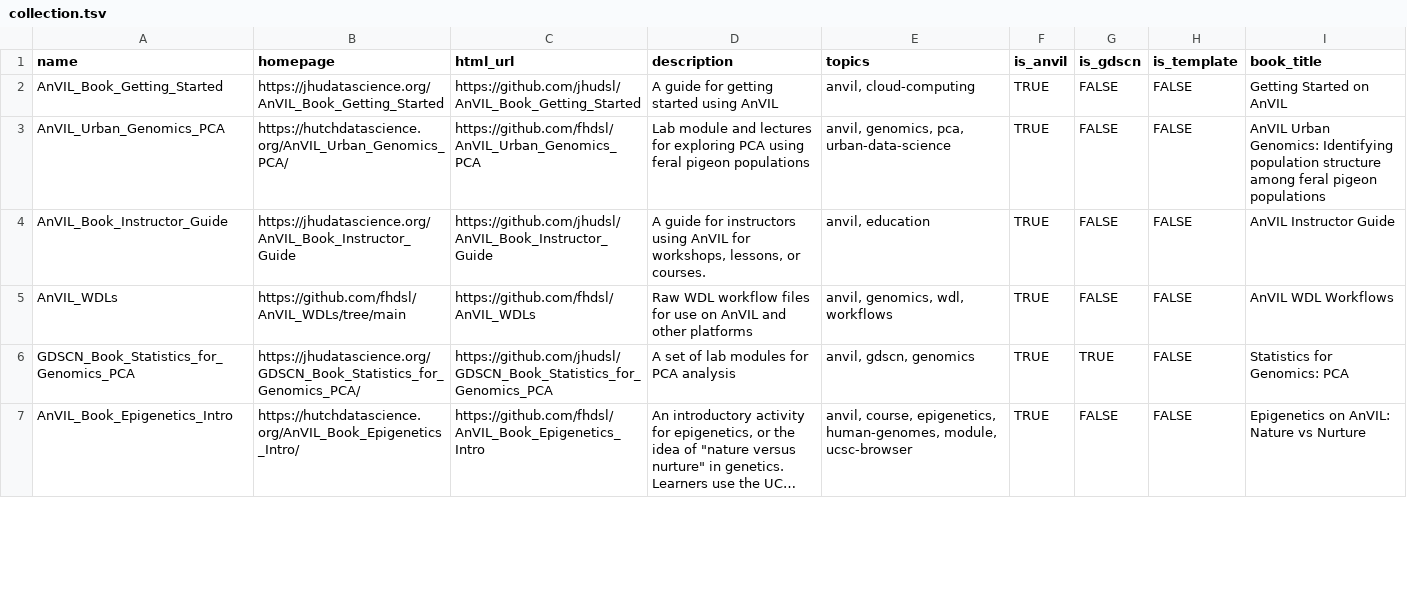
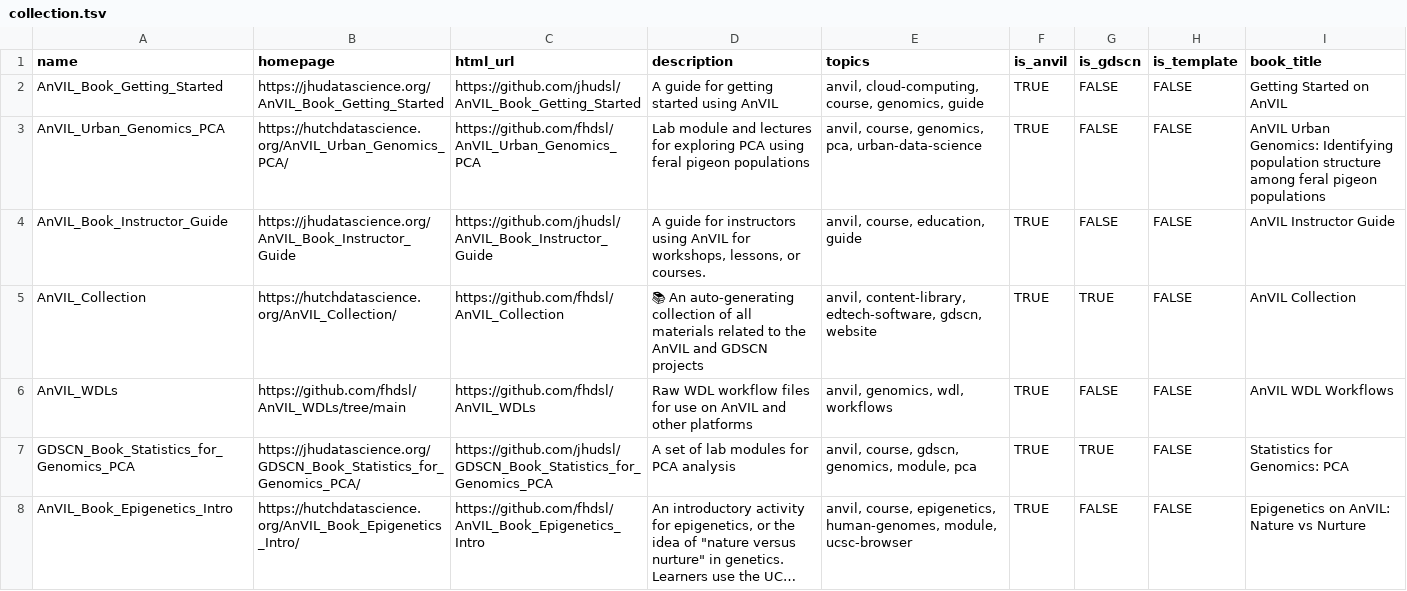
Before and after one commit to fhdsl/AnVIL_Collection, a TSV file: resources/collection.tsv, drawn as a sheet; only a part is shown; long unchanged cells end in …; addresses are those after the commit; the diff covers the shown part only; the diff names each change by its address in the sheet, - before the commit and + after, or states it on an @@ line.

```diff
--- a/resources/collection.tsv
+++ b/resources/collection.tsv
-E2 (topics): anvil, cloud-computing
+E2 (topics): anvil, cloud-computing, course, genomics, guide
-E3 (topics): anvil, genomics, pca, urban-data-science
+E3 (topics): anvil, course, genomics, pca, urban-data-science
-E4 (topics): anvil, education
+E4 (topics): anvil, course, education, guide
+row 5: AnVIL_Collection | https://hutchdatascience.org/AnVIL_Collection/ | https://github.com/fhdsl/AnVIL_Collection | 📚 An auto-generating collection of all materials related to the AnVIL and GDSCN projects | anvil, content-library, edtech-software, gdscn, website | TRUE | TRUE | FALSE | AnVIL Collection
-E7 (topics): anvil, gdscn, genomics
+E7 (topics): anvil, course, gdscn, genomics, module, pca
```
Also changed, not shown: 6 added rows, 3 removed rows and 7 edited cells elsewhere in this file, 1 other file.
